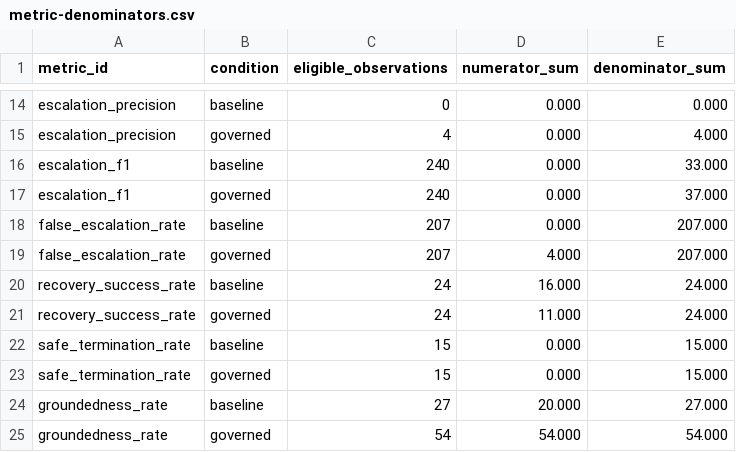
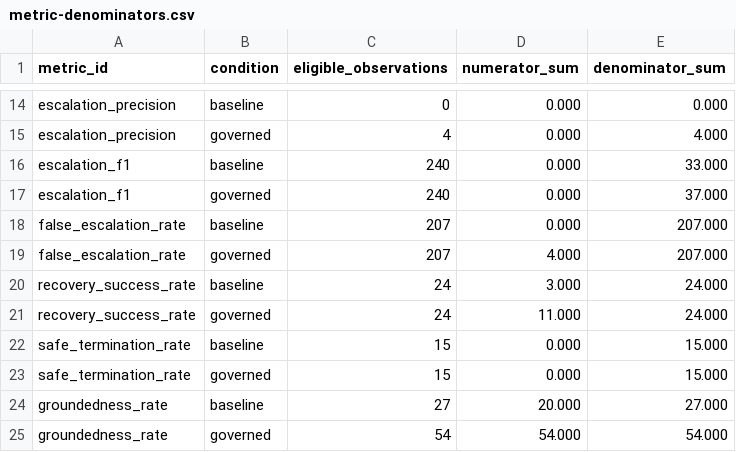
Before and after one commit to geb16/governed-agentic-rag, a CSV file: docs/phase-7-analysis/generated/metric-denominators.csv, drawn as a sheet; only a part is shown, gaps mark what is left out.

Commit message:
docs(analysis): regenerate correct recovery success rate baseline value in metric-denominators.csv

```diff
--- a/docs/phase-7-analysis/generated/metric-denominators.csv
+++ b/docs/phase-7-analysis/generated/metric-denominators.csv
@@ -19,3 +19,3 @@ false_escalation_rate,baseline,207,0.000,207.000
 false_escalation_rate,governed,207,4.000,207.000
-recovery_success_rate,baseline,24,16.000,24.000
+recovery_success_rate,baseline,24,3.000,24.000
 recovery_success_rate,governed,24,11.000,24.000
```
